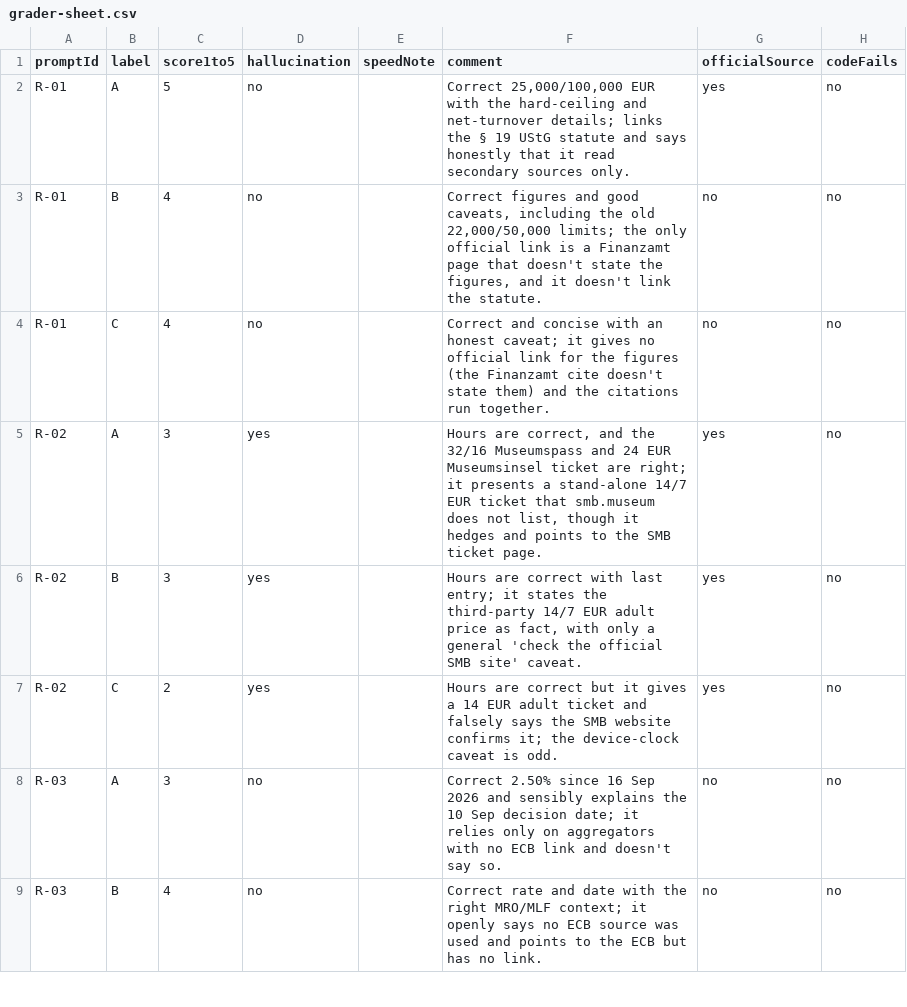
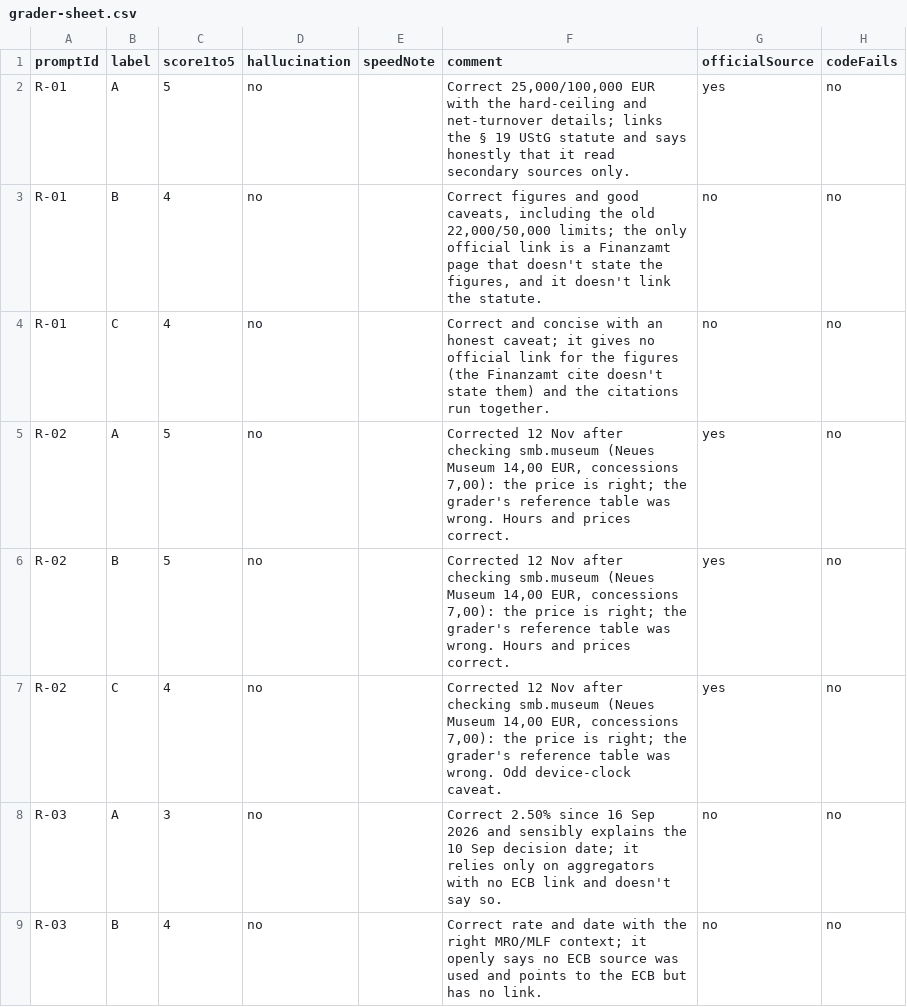
Before and after one commit to gyaneshsahu/Private_AI, a CSV file: evaluation/benchmark-fresh-20261112/grader-sheet.csv, drawn as a sheet; only a part is shown.

```diff
--- a/evaluation/benchmark-fresh-20261112/grader-sheet.csv
+++ b/evaluation/benchmark-fresh-20261112/grader-sheet.csv
@@ -4,5 +4,5 @@ R-01,B,4,no,,"Correct figures and good caveats, including the old 22,000/50,000
 R-01,C,4,no,,Correct and concise with an honest caveat; it gives no official link for the figures (the Finanzamt cite doesn't state them) and the citations run together.,no,no
-R-02,A,3,yes,,"Hours are correct, and the 32/16 Museumspass and 24 EUR Museumsinsel ticket are right; it presents a stand-alone 14/7 EUR ticket that smb.museum does not list, though it hedges and points to the SMB ticket page.",yes,no
-R-02,B,3,yes,,"Hours are correct with last entry; it states the third-party 14/7 EUR adult price as fact, with only a general 'check the official SMB site' caveat.",yes,no
-R-02,C,2,yes,,Hours are correct but it gives a 14 EUR adult ticket and falsely says the SMB website confirms it; the device-clock caveat is odd.,yes,no
+R-02,A,5,no,,"Corrected 12 Nov after checking smb.museum (Neues Museum 14,00 EUR, concessions 7,00): the price is right; the grader's reference table was wrong. Hours and prices correct.",yes,no
+R-02,B,5,no,,"Corrected 12 Nov after checking smb.museum (Neues Museum 14,00 EUR, concessions 7,00): the price is right; the grader's reference table was wrong. Hours and prices correct.",yes,no
+R-02,C,4,no,,"Corrected 12 Nov after checking smb.museum (Neues Museum 14,00 EUR, concessions 7,00): the price is right; the grader's reference table was wrong. Odd device-clock caveat.",yes,no
 R-03,A,3,no,,Correct 2.50% since 16 Sep 2026 and sensibly explains the 10 Sep decision date; it relies only on aggregators with no ECB link and doesn't say so.,no,no
```
Also changed, not shown: 5 other files.
